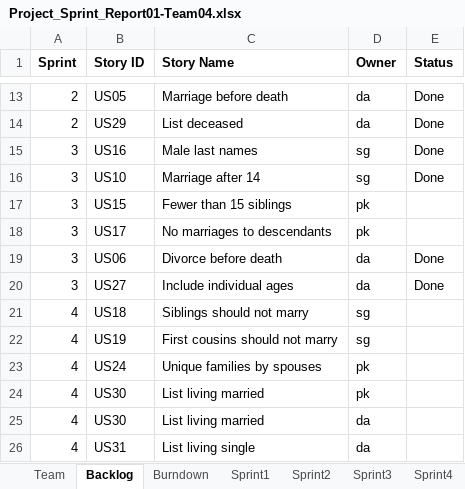
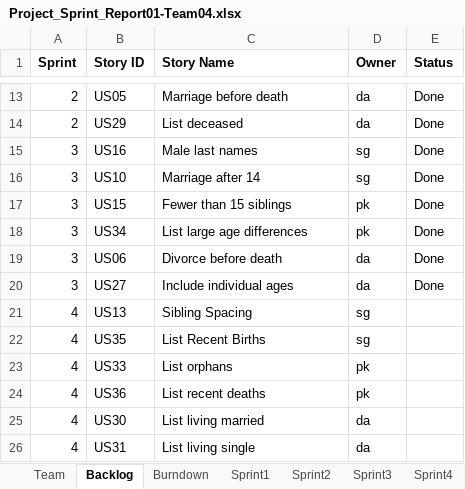
Before and after one commit to deepaCodes/DPS-04, an Excel workbook: Project_Sprint_Report01-Team04.xlsx, sheet Backlog, drawn as a sheet; only a part is shown, gaps mark what is left out; values as stored, in another font and other column widths than the file's, no borders; removed rows and columns are numbered as before the commit, all else as after; the diff names each change by its address in the sheet, - before the commit and + after, or states it on an @@ line.

```diff
--- a/Project_Sprint_Report01-Team04.xlsx (sheet Backlog)
+++ b/Project_Sprint_Report01-Team04.xlsx (sheet Backlog)
-E17 (Status): (empty)
+E17 (Status): Done
-row 18: 3 | US17 | No marriages to descendants | pk
+row 18: 3 | US34 | List large age differences | pk | Done
-B21 (Story ID): US18
+B21 (Story ID): US13
-C21 (Story Name): Siblings should not marry
+C21 (Story Name): Sibling Spacing
-B22 (Story ID): US19
+B22 (Story ID): US35
-C22 (Story Name): First cousins should not marry
+C22 (Story Name): List Recent Births
-B23 (Story ID): US24
+B23 (Story ID): US33
-C23 (Story Name): Unique families by spouses
+C23 (Story Name): List orphans
-B24 (Story ID): US30
+B24 (Story ID): US36
-C24 (Story Name): List living married
+C24 (Story Name): List recent deaths
```
Also changed, not shown: sheet Sprint3, sheet Sprint4, sheet Burndown, charts or pictures, 12 other files.
